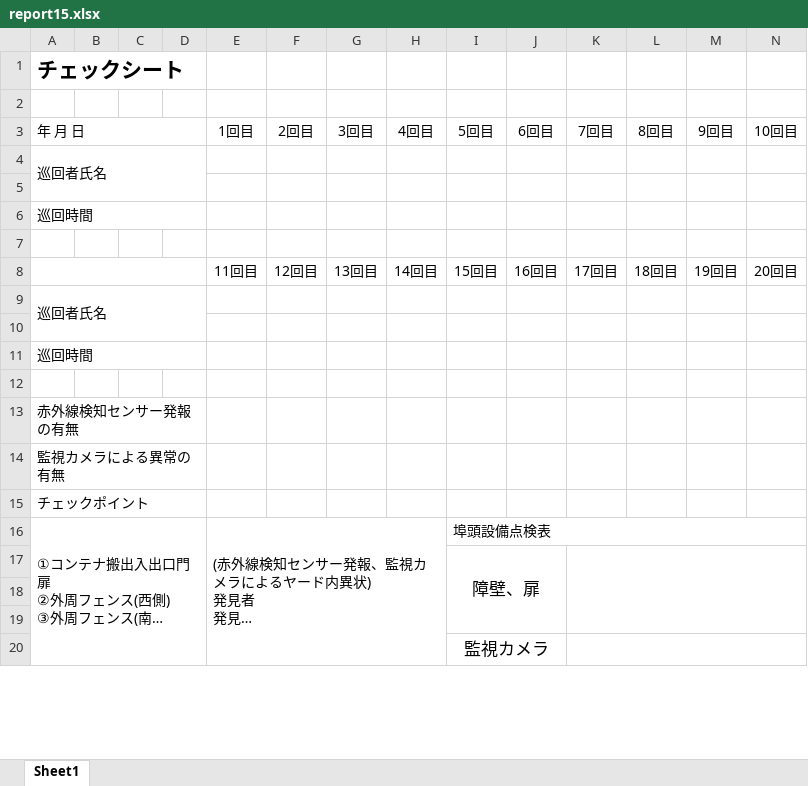
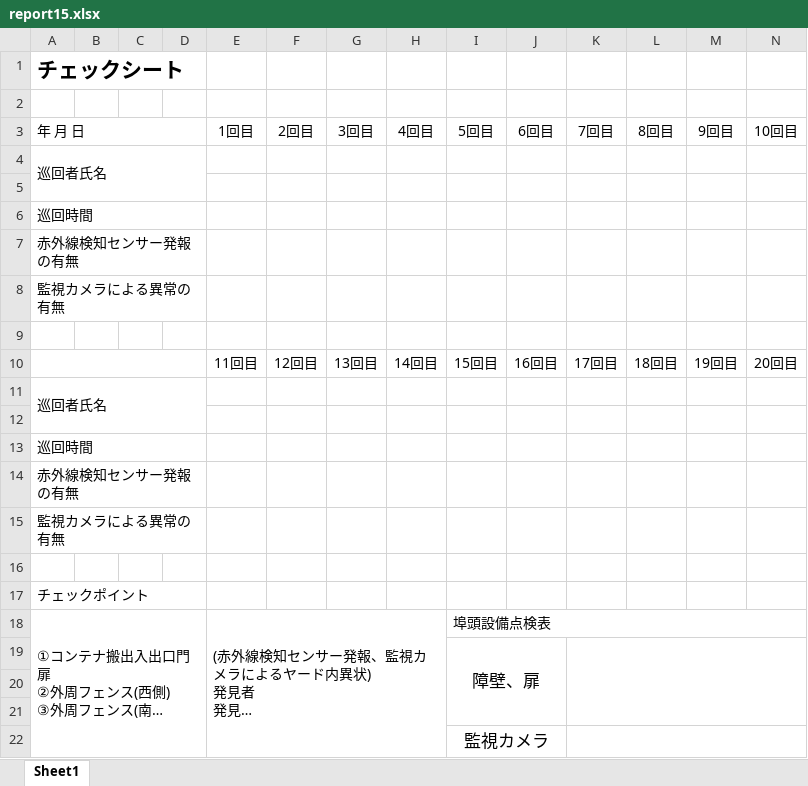
Before and after one commit to nishidai-itc/sks-kobe, an Excel workbook: sks-kobe-t/pdf/report15.xlsx, sheet Sheet1, drawn as a sheet; only a part is shown; long unchanged cells end in …; values as stored, in another font and other column widths than the file's, no borders; charts and pictures not drawn; removed rows and columns are numbered as before the commit, all else as after; the diff names each change by its address in the sheet, - before the commit and + after, or states it on an @@ line.

```diff
--- a/sks-kobe-t/pdf/report15.xlsx (sheet Sheet1)
+++ b/sks-kobe-t/pdf/report15.xlsx (sheet Sheet1)
+row 7: 赤外線検知センサー発報の有無
+row 8: 監視カメラによる異常の有無
-row 12: (empty)
+row 16: (empty)
```
Also changed, not shown: charts or pictures, 2 other files.
